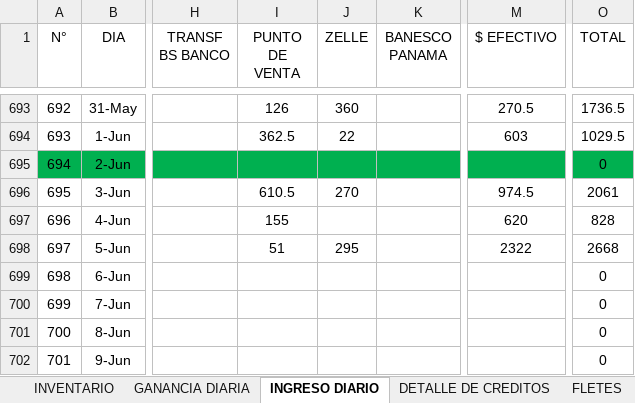
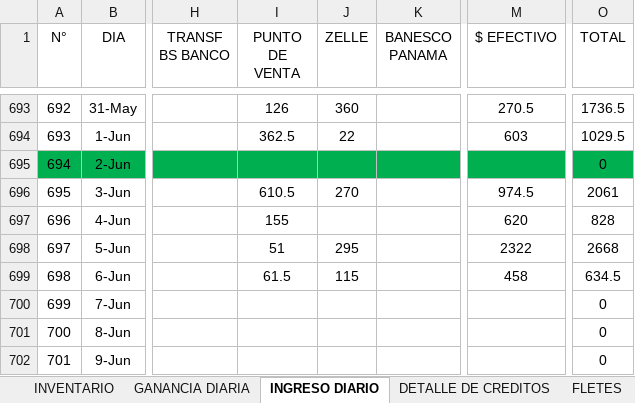
Before and after one commit to JPuente25/Proinca, an Excel workbook: LISTA DE PRODUCTOS PROINCA.xlsx, sheet INGRESO DIARIO, drawn as a sheet; only a part is shown, gaps mark what is left out; values as stored, in another font and other column widths than the file's, no borders; the diff names each change by its address in the sheet, - before the commit and + after, or states it on an @@ line.

Commit message:
diario

```diff
--- a/LISTA DE PRODUCTOS PROINCA.xlsx (sheet INGRESO DIARIO)
+++ b/LISTA DE PRODUCTOS PROINCA.xlsx (sheet INGRESO DIARIO)
-I699 (PUNTO DE VENTA): (empty)
+I699 (PUNTO DE VENTA): 61.5
-J699 (ZELLE): (empty)
+J699 (ZELLE): 115
-M699 ($ EFECTIVO): (empty)
+M699 ($ EFECTIVO): 458
-O699 (TOTAL): 0
+O699 (TOTAL): 634.5
```
Also changed, not shown: sheet GANANCIA DIARIA, sheet CREDITOS.
